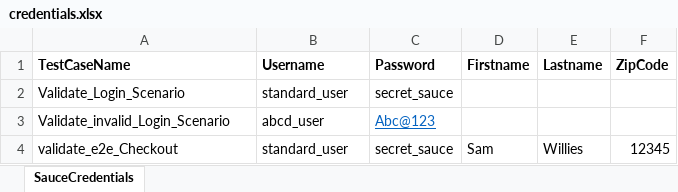
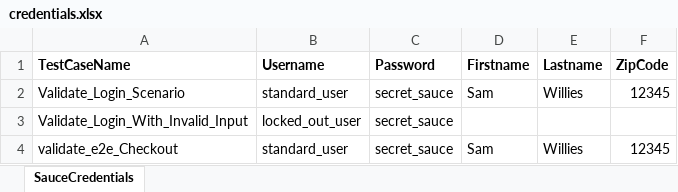
Before and after one commit to akshayrk008/SauceDemo-HybridFramework, an Excel workbook: configs/credentials.xlsx, sheet SauceCredentials, drawn as a sheet; values as stored, in another font and other column widths than the file's, no borders; removed rows and columns are numbered as before the commit, all else as after; the diff names each change by its address in the sheet, - before the commit and + after, or states it on an @@ line.

```diff
--- a/configs/credentials.xlsx (sheet SauceCredentials)
+++ b/configs/credentials.xlsx (sheet SauceCredentials)
-D2 (Firstname): (empty)
+D2 (Firstname): Sam
-E2 (Lastname): (empty)
+E2 (Lastname): Willies
-F2 (ZipCode): (empty)
+F2 (ZipCode): 12345
-row 3: Validate_invalid_Login_Scenario | abcd_user | Abc@123
+row 3: Validate_Login_With_Invalid_Input | locked_out_user | secret_sauce
```
Also changed, not shown: 24 other files.
